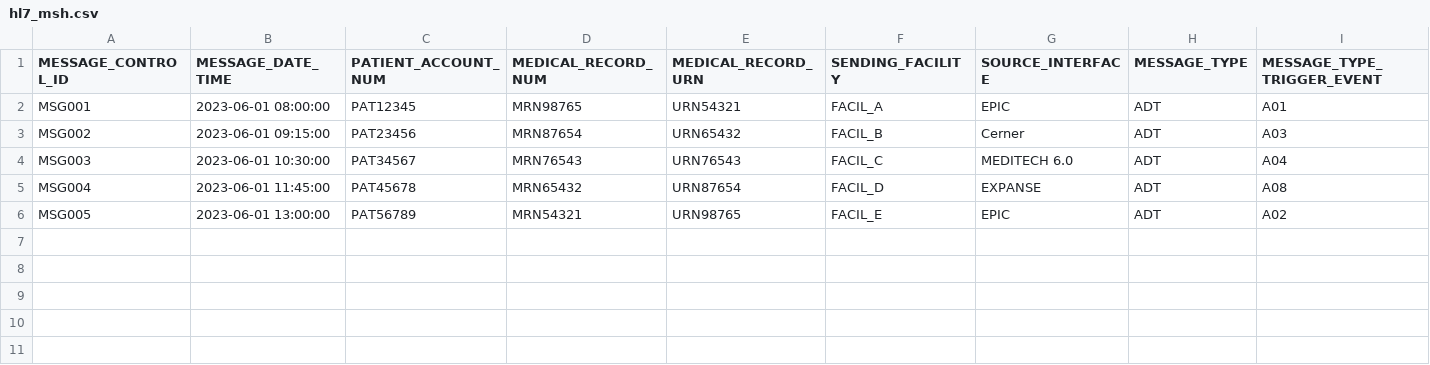
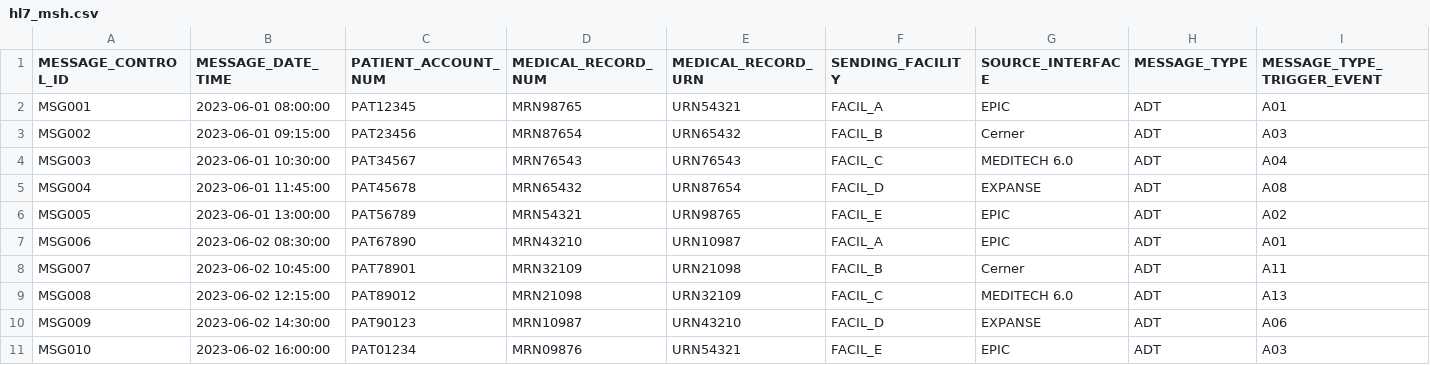
Before and after one commit to colin-thornburg/ABC-BQ, a CSV file: seeds/hl7_msh.csv, drawn as a sheet; only a part is shown; rows hold the shown columns only; the diff names each change by its address in the sheet, - before the commit and + after, or states it on an @@ line.

```diff
--- a/seeds/hl7_msh.csv
+++ b/seeds/hl7_msh.csv
+row 7: MSG006 | 2023-06-02 08:30:00 | PAT67890 | MRN43210 | URN10987 | FACIL_A | EPIC | ADT | A01
+row 8: MSG007 | 2023-06-02 10:45:00 | PAT78901 | MRN32109 | URN21098 | FACIL_B | Cerner | ADT | A11
+row 9: MSG008 | 2023-06-02 12:15:00 | PAT89012 | MRN21098 | URN32109 | FACIL_C | MEDITECH 6.0 | ADT | A13
+row 10: MSG009 | 2023-06-02 14:30:00 | PAT90123 | MRN10987 | URN43210 | FACIL_D | EXPANSE | ADT | A06
+row 11: MSG010 | 2023-06-02 16:00:00 | PAT01234 | MRN09876 | URN54321 | FACIL_E | EPIC | ADT | A03
```
Also changed, not shown: seeds/hl7_clinical_keys.csv, 13 other files.
